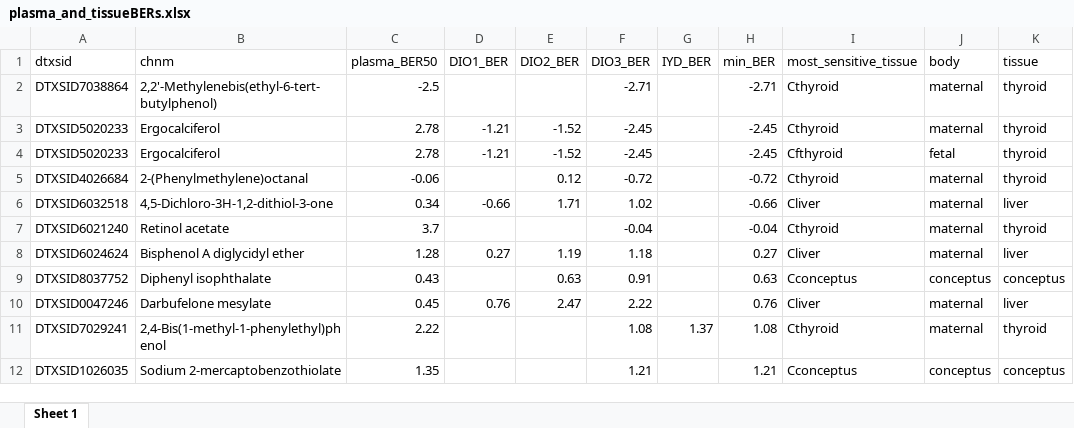
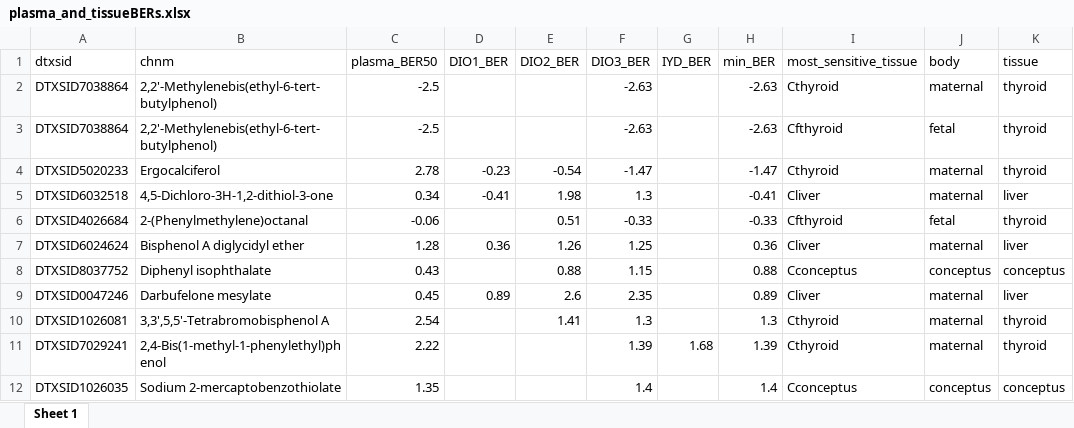
Before and after one commit to USEPA/CompTox-thyroid-httk, an Excel workbook: tables/plasma_and_tissueBERs.xlsx, sheet Sheet 1, drawn as a sheet; only a part is shown; values as stored, in another font and other column widths than the file's, no borders; removed rows and columns are numbered as before the commit, all else as after; the diff covers the shown part only; the diff names each change by its address in the sheet, - before the commit and + after, or states it on an @@ line.

```diff
--- a/tables/plasma_and_tissueBERs.xlsx (sheet Sheet 1)
+++ b/tables/plasma_and_tissueBERs.xlsx (sheet Sheet 1)
-F2 (DIO3_BER): -2.71
+F2 (DIO3_BER): -2.63
-H2 (min_BER): -2.71
+H2 (min_BER): -2.63
+row 3: DTXSID7038864 | 2,2'-Methylenebis(ethyl-6-tert-butylphenol) | -2.5 |  |  | -2.63 |  | -2.63 | Cfthyroid | fetal | thyroid
-D4 (DIO1_BER): -1.21
+D4 (DIO1_BER): -0.23
-E4 (DIO2_BER): -1.52
+E4 (DIO2_BER): -0.54
-F4 (DIO3_BER): -2.45
+F4 (DIO3_BER): -1.47
-H4 (min_BER): -2.45
+H4 (min_BER): -1.47
-row 4: DTXSID5020233 | Ergocalciferol | 2.78 | -1.21 | -1.52 | -2.45 |  | -2.45 | Cfthyroid | fetal | thyroid
-row 5: DTXSID4026684 | 2-(Phenylmethylene)octanal | -0.06 |  | 0.12 | -0.72 |  | -0.72 | Cthyroid | maternal | thyroid
-D5 (DIO1_BER): -0.66
+D5 (DIO1_BER): -0.41
-E5 (DIO2_BER): 1.71
+E5 (DIO2_BER): 1.98
-F5 (DIO3_BER): 1.02
+F5 (DIO3_BER): 1.3
-H5 (min_BER): -0.66
+H5 (min_BER): -0.41
-row 7: DTXSID6021240 | Retinol acetate | 3.7 |  |  | -0.04 |  | -0.04 | Cthyroid | maternal | thyroid
+row 6: DTXSID4026684 | 2-(Phenylmethylene)octanal | -0.06 |  | 0.51 | -0.33 |  | -0.33 | Cfthyroid | fetal | thyroid
-D7 (DIO1_BER): 0.27
+D7 (DIO1_BER): 0.36
-E7 (DIO2_BER): 1.19
+E7 (DIO2_BER): 1.26
-F7 (DIO3_BER): 1.18
+F7 (DIO3_BER): 1.25
-H7 (min_BER): 0.27
+H7 (min_BER): 0.36
-E8 (DIO2_BER): 0.63
+E8 (DIO2_BER): 0.88
-F8 (DIO3_BER): 0.91
+F8 (DIO3_BER): 1.15
-H8 (min_BER): 0.63
+H8 (min_BER): 0.88
-D9 (DIO1_BER): 0.76
+D9 (DIO1_BER): 0.89
-E9 (DIO2_BER): 2.47
+E9 (DIO2_BER): 2.6
-F9 (DIO3_BER): 2.22
+F9 (DIO3_BER): 2.35
-H9 (min_BER): 0.76
+H9 (min_BER): 0.89
+row 10: DTXSID1026081 | 3,3',5,5'-Tetrabromobisphenol A | 2.54 |  | 1.41 | 1.3 |  | 1.3 | Cthyroid | maternal | thyroid
-F11 (DIO3_BER): 1.08
+F11 (DIO3_BER): 1.39
-G11 (IYD_BER): 1.37
+G11 (IYD_BER): 1.68
-H11 (min_BER): 1.08
+H11 (min_BER): 1.39
-F12 (DIO3_BER): 1.21
+F12 (DIO3_BER): 1.4
-H12 (min_BER): 1.21
+H12 (min_BER): 1.4
```
Also changed, not shown: 41 added rows, 42 removed rows and 103 edited cells elsewhere in this sheet, 4 other files.
